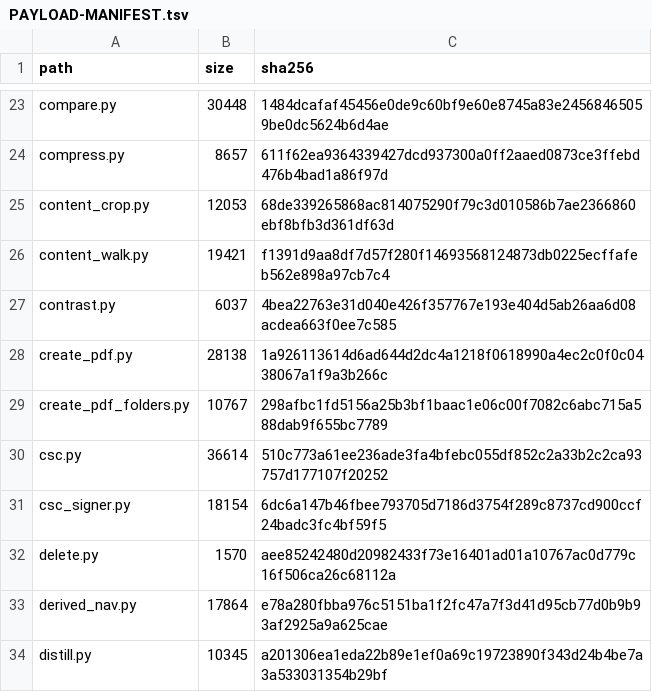
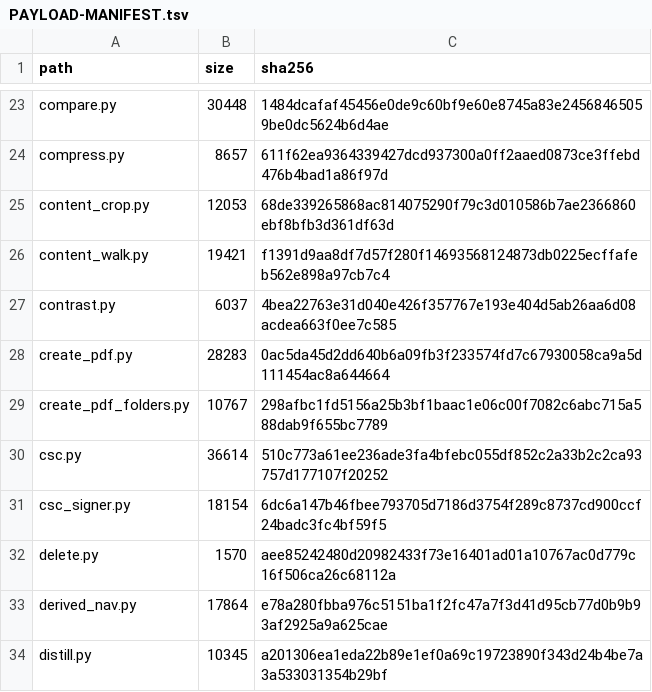
Before and after one commit to jasonulbright/Spectra-PDF, a TSV file: src/engine/PAYLOAD-MANIFEST.tsv, drawn as a sheet; only a part is shown, gaps mark what is left out.

```diff
--- a/src/engine/PAYLOAD-MANIFEST.tsv
+++ b/src/engine/PAYLOAD-MANIFEST.tsv
@@ -27,3 +27,3 @@ content_walk.py	19421	f1391d9aa8df7d57f280f14693568124873db0225ecffafeb562e898a9
 contrast.py	6037	4bea22763e31d040e426f357767e193e404d5ab26aa6d08acdea663f0ee7c585
-create_pdf.py	28138	1a926113614d6ad644d2dc4a1218f0618990a4ec2c0f0c0438067a1f9a3b266c
+create_pdf.py	28283	0ac5da45d2dd640b6a09fb3f233574fd7c67930058ca9a5d111454ac8a644664
 create_pdf_folders.py	10767	298afbc1fd5156a25b3bf1baac1e06c00f7082c6abc715a588dab9f655bc7789
```
Also changed, not shown: scripts/corresponding-source.tsv, scripts/vendored-wheels.tsv, 16 other files.
